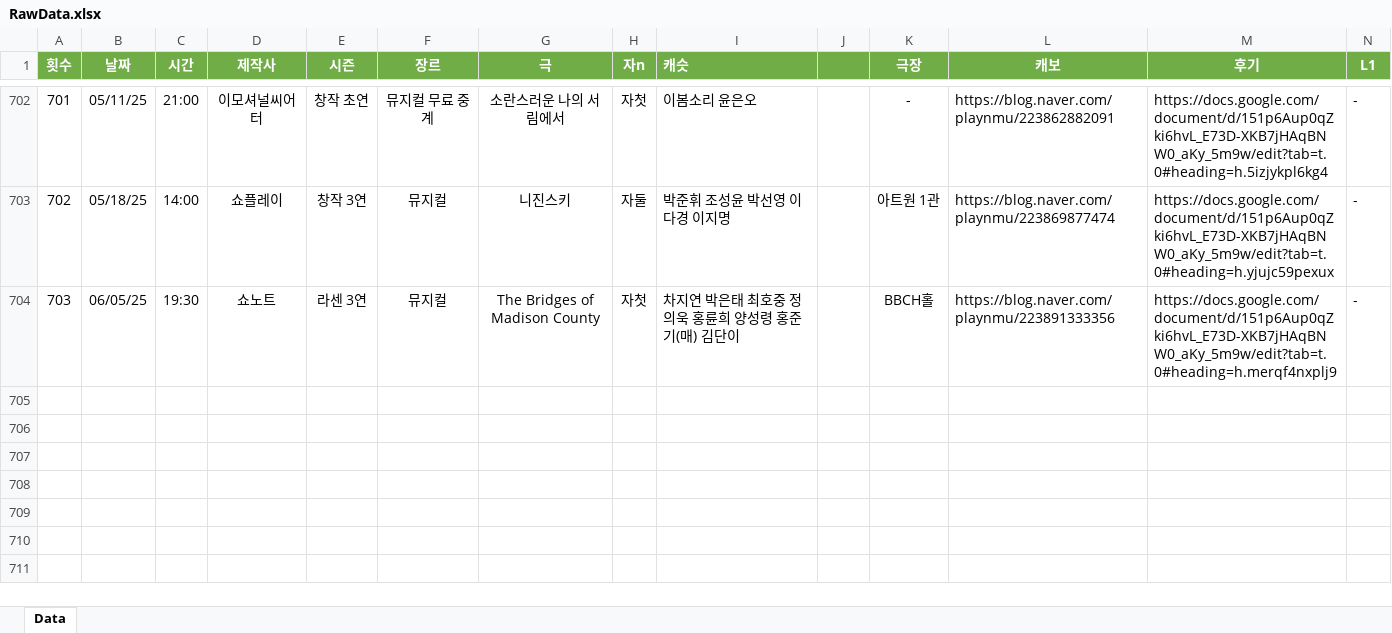
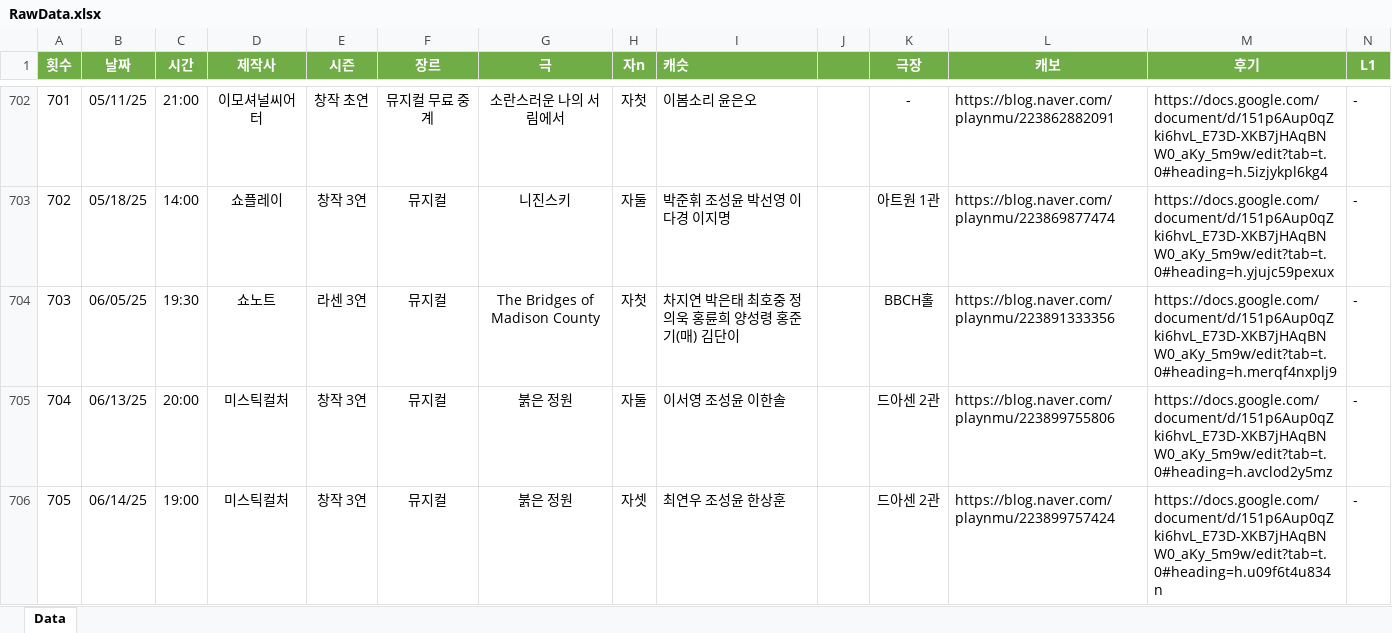
Before and after one commit to SailingSnails/SailingSnails, an Excel workbook: RawData.xlsx, sheet Data, drawn as a sheet; only a part is shown, gaps mark what is left out; values as stored, in another font and other column widths than the file's, no borders; table styles not drawn; rows hold the shown columns only; the diff names each change by its address in the sheet, - before the commit and + after, or states it on an @@ line.

Commit message:
~ 6/15

```diff
--- a/RawData.xlsx (sheet Data)
+++ b/RawData.xlsx (sheet Data)
+row 705: 704 | 06/13/25 | 20:00 | 미스틱컬처 | 창작 3연 | 뮤지컬 | 붉은 정원 | 자둘 | 이서영 조성윤 이한솔 | 35000 | 드아센 2관 | https://blog.naver.com/playnmu/223899755806 | https://docs.google.com/document/d/151p6Aup0qZki6hvL_E73D-XKB7jHAqBNW0_aKy_5m9w/edit?tab=t.0#heading=h.avclod2y5mz | -
+row 706: 705 | 06/14/25 | 19:00 | 미스틱컬처 | 창작 3연 | 뮤지컬 | 붉은 정원 | 자셋 | 최연우 조성윤 한상훈 | 35000 | 드아센 2관 | https://blog.naver.com/playnmu/223899757424 | https://docs.google.com/document/d/151p6Aup0qZki6hvL_E73D-XKB7jHAqBNW0_aKy_5m9w/edit?tab=t.0#heading=h.u09f6t4u834n | -
```
